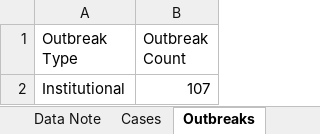
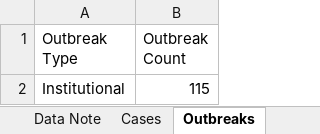
Before and after one commit to mponce0/covid19.analytics, an Excel workbook: inst/extdata/covid19_Toronto.xlsx, sheet Outbreaks, drawn as a sheet; values as stored, in another font and other column widths than the file's, no borders; the diff names each change by its address in the sheet, - before the commit and + after, or states it on an @@ line.

```diff
--- a/inst/extdata/covid19_Toronto.xlsx (sheet Outbreaks)
+++ b/inst/extdata/covid19_Toronto.xlsx (sheet Outbreaks)
-B2 (Outbreak Count): 107
+B2 (Outbreak Count): 115
```
Also changed, not shown: sheet Cumulative Cases by Episode Dat, sheet Cases by Episode Date, sheet Proportion of All Cases, sheet Cases by Age, sheet Exposures, sheet Currently Hospitalized, 4 more sheets.
